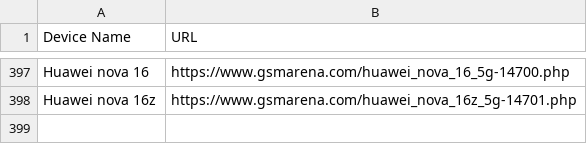
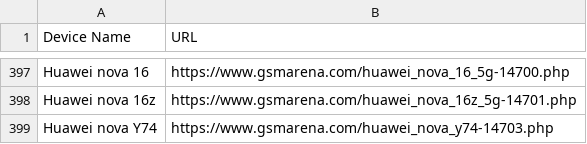
Before and after one commit to fahimpyto/ZuZu_autbot, a CSV file: scraped_devices.csv, drawn as a sheet; only a part is shown, gaps mark what is left out; the diff names each change by its address in the sheet, - before the commit and + after, or states it on an @@ line.

```diff
--- a/scraped_devices.csv
+++ b/scraped_devices.csv
+row 399: Huawei nova Y74 | https://www.gsmarena.com/huawei_nova_y74-14703.php
```
Also changed, not shown: 3 other files.
